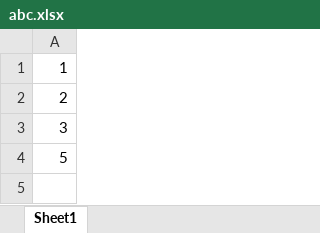
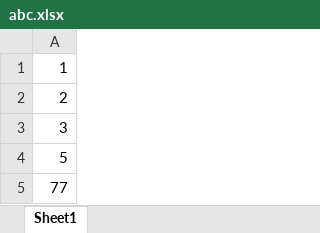
Before and after one commit to anxin333000/bbn, an Excel workbook: abc.xlsx, sheet Sheet1, drawn as a sheet; values as stored, in another font and other column widths than the file's, no borders; the diff names each change by its address in the sheet, - before the commit and + after, or states it on an @@ line.

Commit message:
Update abc.xlsx

```diff
--- a/abc.xlsx (sheet Sheet1)
+++ b/abc.xlsx (sheet Sheet1)
+row 5: 77
```
